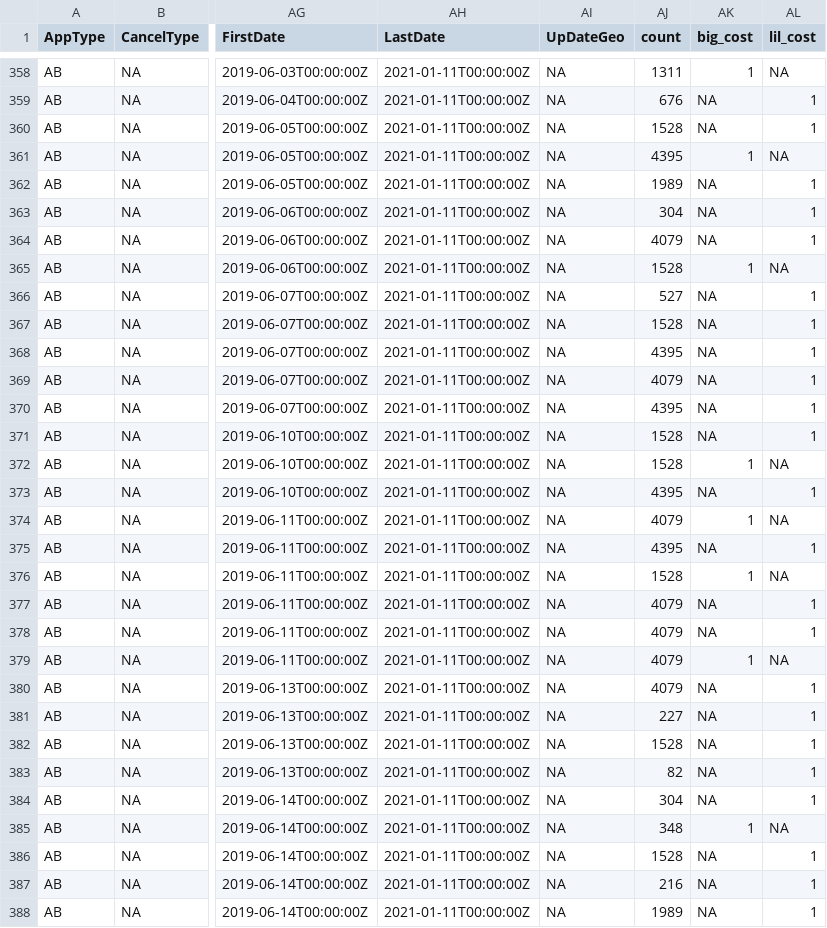
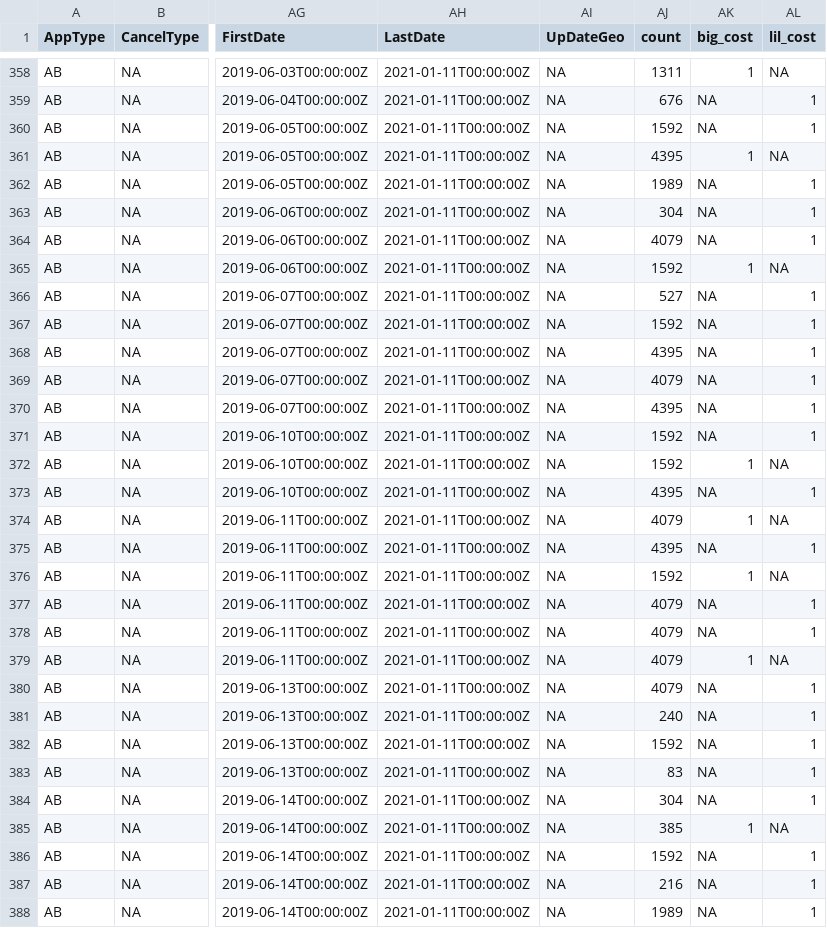
Before and after one commit to wumcrc/stl-building-permits, a CSV file: data/2020/December/lastytd.csv, drawn as a sheet; only a part is shown, gaps mark what is left out; the diff covers the shown part only; the diff names each change by its address in the sheet, - before the commit and + after, or states it on an @@ line.

```diff
--- a/data/2020/December/lastytd.csv
+++ b/data/2020/December/lastytd.csv
-AJ360 (count): 1528
+AJ360 (count): 1592
-AJ365 (count): 1528
+AJ365 (count): 1592
-AJ367 (count): 1528
+AJ367 (count): 1592
-AJ371:AJ372 (count): 1528
+AJ371:AJ372 (count): 1592
-AJ376 (count): 1528
+AJ376 (count): 1592
-AJ381 (count): 227
+AJ381 (count): 240
-AJ382 (count): 1528
+AJ382 (count): 1592
-AJ383 (count): 82
+AJ383 (count): 83
-AJ385 (count): 348
+AJ385 (count): 385
-AJ386 (count): 1528
+AJ386 (count): 1592
```
Also changed, not shown: 151 edited cells elsewhere in this file, data/2020/December/clean_data.csv, data/2020/December/mean_data.csv, 7 other files.
